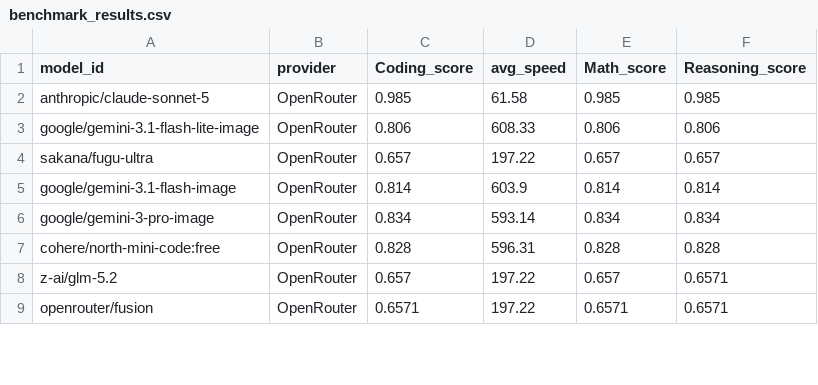
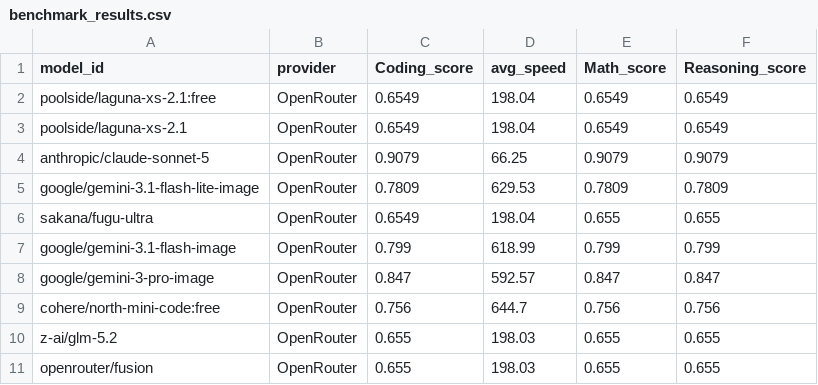
Before and after one commit to Ajithkelangath/ModelRadar-AI, a CSV file: data/benchmark_results.csv, drawn as a sheet; only a part is shown; the diff covers the shown part only.

```diff
--- a/data/benchmark_results.csv
+++ b/data/benchmark_results.csv
@@ -1,9 +1,11 @@
 model_id,provider,Coding_score,avg_speed,Math_score,Reasoning_score
-anthropic/claude-sonnet-5,OpenRouter,0.985,61.58,0.985,0.985
-google/gemini-3.1-flash-lite-image,OpenRouter,0.806,608.33,0.806,0.806
-sakana/fugu-ultra,OpenRouter,0.657,197.22,0.657,0.657
-google/gemini-3.1-flash-image,OpenRouter,0.814,603.9,0.814,0.814
-google/gemini-3-pro-image,OpenRouter,0.834,593.14,0.834,0.834
-cohere/north-mini-code:free,OpenRouter,0.828,596.31,0.828,0.828
-z-ai/glm-5.2,OpenRouter,0.657,197.22,0.657,0.6571
-openrouter/fusion,OpenRouter,0.6571,197.22,0.6571,0.6571
+poolside/laguna-xs-2.1:free,OpenRouter,0.6549,198.04,0.6549,0.6549
+poolside/laguna-xs-2.1,OpenRouter,0.6549,198.04,0.6549,0.6549
+anthropic/claude-sonnet-5,OpenRouter,0.9079,66.25,0.9079,0.9079
+google/gemini-3.1-flash-lite-image,OpenRouter,0.7809,629.53,0.7809,0.7809
+sakana/fugu-ultra,OpenRouter,0.6549,198.04,0.655,0.655
+google/gemini-3.1-flash-image,OpenRouter,0.799,618.99,0.799,0.799
+google/gemini-3-pro-image,OpenRouter,0.847,592.57,0.847,0.847
+cohere/north-mini-code:free,OpenRouter,0.756,644.7,0.756,0.756
+z-ai/glm-5.2,OpenRouter,0.655,198.03,0.655,0.655
+openrouter/fusion,OpenRouter,0.655,198.03,0.655,0.655
```
Also changed, not shown: 10 added rows, 12 removed rows and 24 edited cells elsewhere in this file, data/model_rankings.csv, data/provider_catalog.csv, 1 other file.
